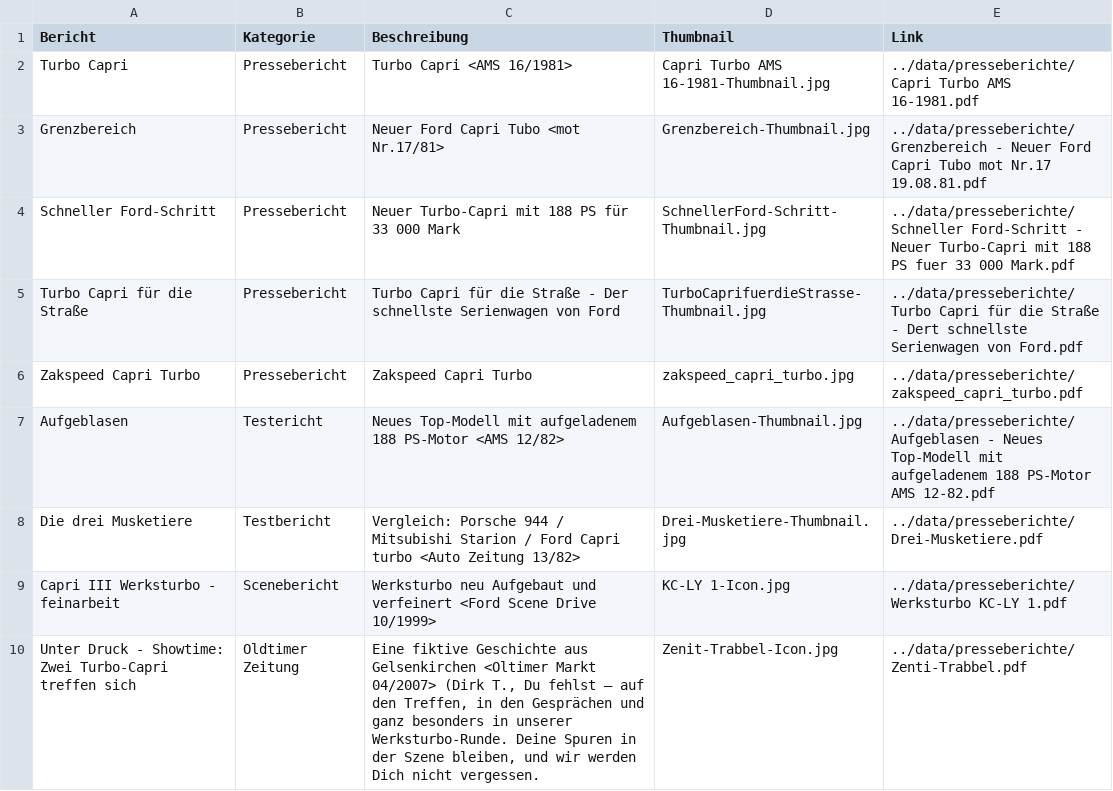
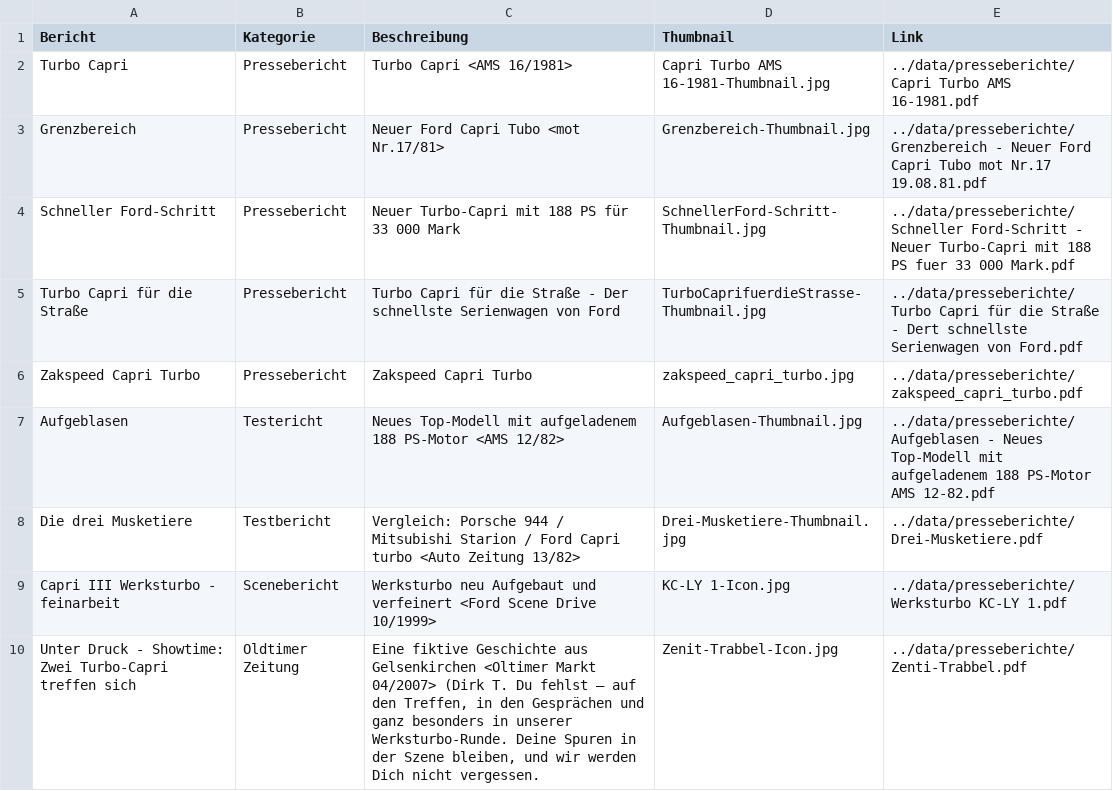
Before and after one commit to werksturbo/werksturbo-register, a CSV file: data/presseberichte.csv, drawn as a sheet.

Commit message:
Update presseberichte.csv

```diff
--- a/data/presseberichte.csv
+++ b/data/presseberichte.csv
@@ -9,2 +9,2 @@ Die drei Musketiere;              Testbericht;    Vergleich: Porsche 944 / Mitsu
 Capri III Werksturbo - feinarbeit; Scenebericht;   Werksturbo neu Aufgebaut und verfeinert <Ford Scene Drive 10/1999>;  KC-LY 1-Icon.jpg;        ../data/presseberichte/Werksturbo KC-LY 1.pdf
-Unter Druck - Showtime: Zwei Turbo-Capri treffen sich;Oldtimer Zeitung;Eine fiktive Geschichte aus Gelsenkirchen <Oltimer Markt 04/2007> (Dirk T., Du fehlst – auf den Treffen, in den Gesprächen und ganz besonders in unserer Werksturbo-Runde. Deine Spuren in der Szene bleiben, und wir werden Dich nicht vergessen.;Zenit-Trabbel-Icon.jpg;../data/presseberichte/Zenti-Trabbel.pdf
+Unter Druck - Showtime: Zwei Turbo-Capri treffen sich;Oldtimer Zeitung;Eine fiktive Geschichte aus Gelsenkirchen <Oltimer Markt 04/2007> (Dirk T. Du fehlst – auf den Treffen, in den Gesprächen und ganz besonders in unserer Werksturbo-Runde. Deine Spuren in der Szene bleiben, und wir werden Dich nicht vergessen.;Zenit-Trabbel-Icon.jpg;../data/presseberichte/Zenti-Trabbel.pdf
```
